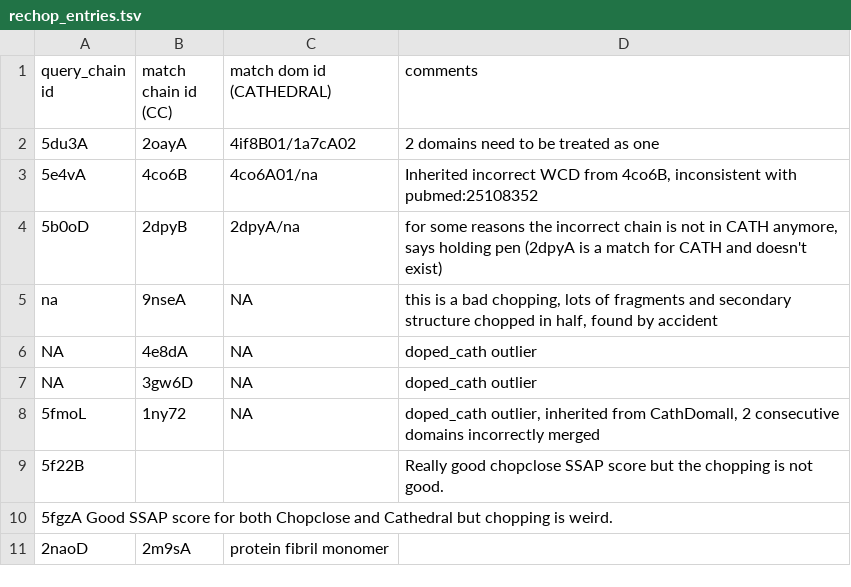
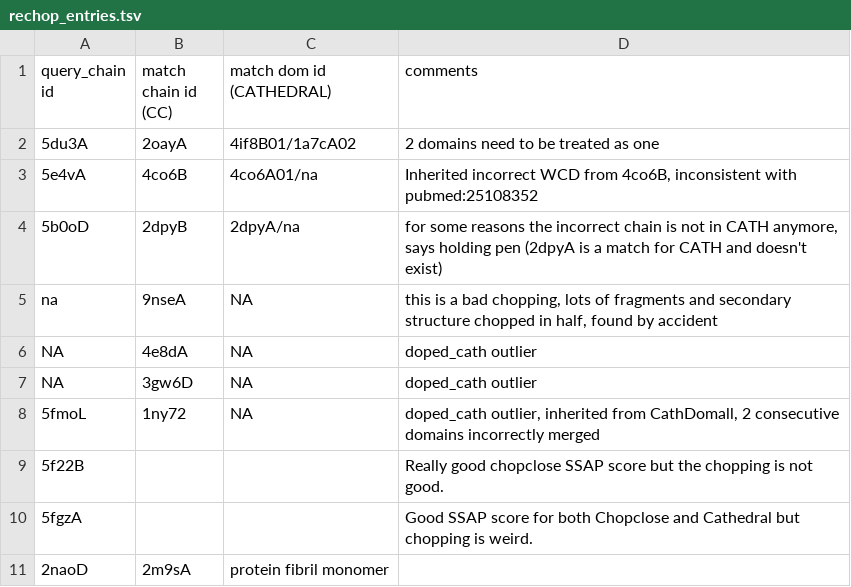
Before and after one commit to CATH-summer-2017/domchop, a TSV file: doc/rechop_entries.tsv, drawn as a sheet; removed rows and columns are numbered as before the commit, all else as after; the diff names each change by its address in the sheet, - before the commit and + after, or states it on an @@ line.

Commit message:
Update rechop_entries.tsv

```diff
--- a/doc/rechop_entries.tsv
+++ b/doc/rechop_entries.tsv
-row 10: 5fgzA Good SSAP score for both Chopclose and Cathedral but chopping is weird.
+row 10: 5fgzA |  |  | Good SSAP score for both Chopclose and Cathedral but chopping is weird.
```
